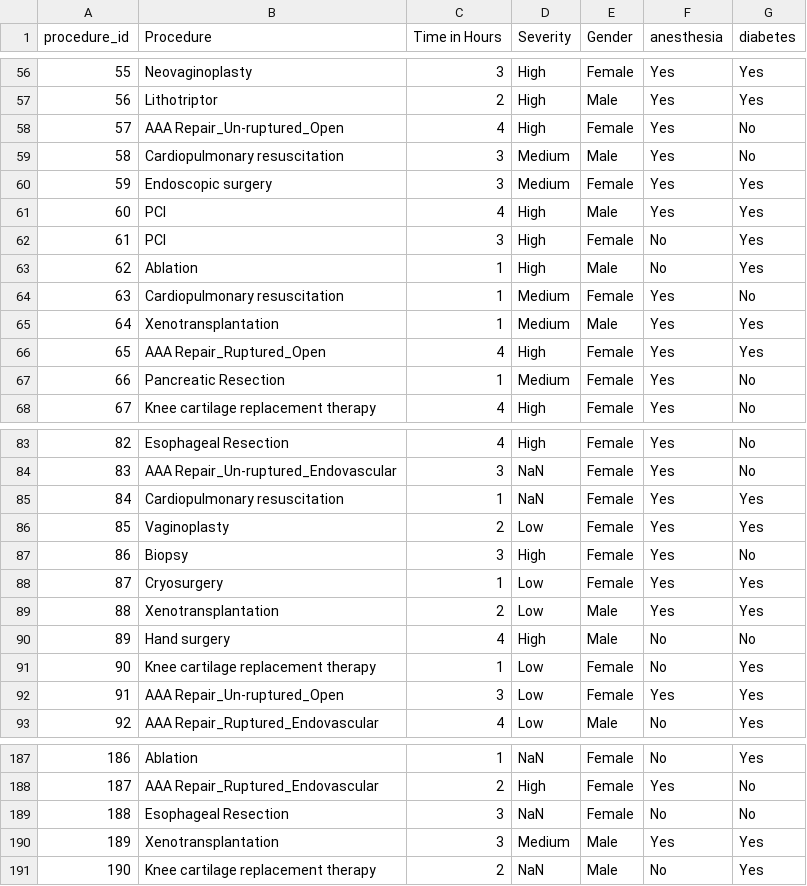
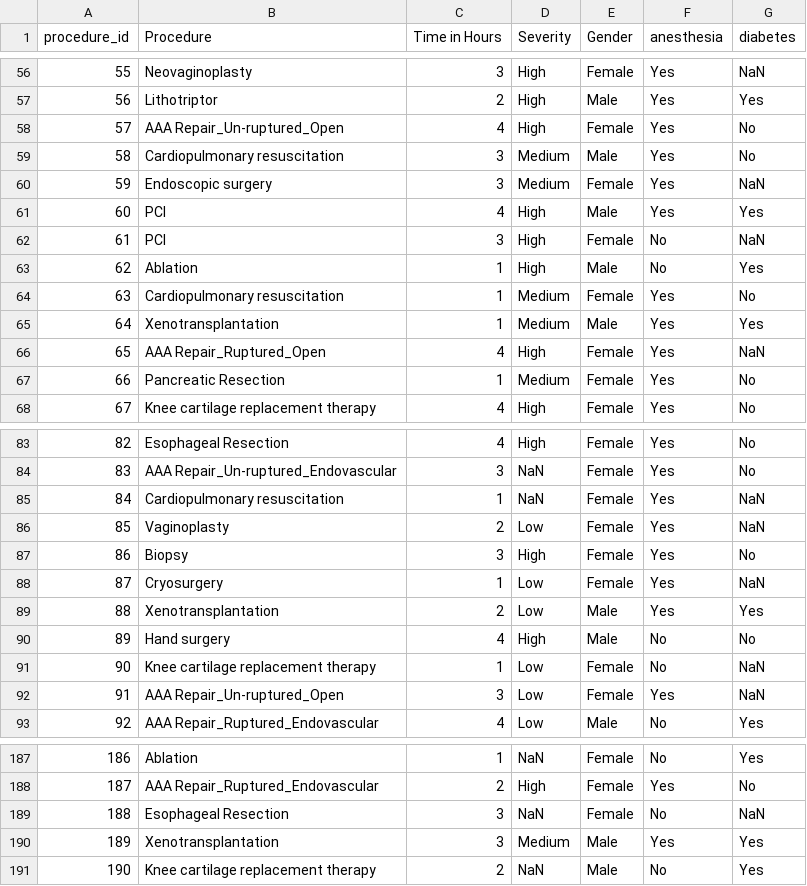
Before and after one commit to Nikhileshorg/CMS_data, a CSV file: Procedure_attributes.csv, drawn as a sheet; only a part is shown, gaps mark what is left out; the diff covers the shown part only.

```diff
--- a/Procedure_attributes.csv
+++ b/Procedure_attributes.csv
@@ -56,2 +56,2 @@
-55,Neovaginoplasty,3,High,Female,Yes,Yes
+55,Neovaginoplasty,3,High,Female,Yes,NaN
 56,Lithotriptor,2,High,Male,Yes,Yes
@@ -59,5 +59,5 @@
 58,Cardiopulmonary resuscitation ,3,Medium,Male,Yes,No
-59,Endoscopic surgery,3,Medium,Female,Yes,Yes
+59,Endoscopic surgery,3,Medium,Female,Yes,NaN
 60,PCI,4,High,Male,Yes,Yes
-61,PCI,3,High,Female,No,Yes
+61,PCI,3,High,Female,No,NaN
 62,Ablation,1,High,Male,No,Yes
@@ -65,3 +65,3 @@
 64,Xenotransplantation,1,Medium,Male,Yes,Yes
-65,AAA Repair_Ruptured_Open,4,High,Female,Yes,Yes
+65,AAA Repair_Ruptured_Open,4,High,Female,Yes,NaN
 66,Pancreatic Resection,1,Medium,Female,Yes,No
@@ -84,10 +84,10 @@
 83,AAA Repair_Un-ruptured_Endovascular,3,NaN,Female,Yes,No
-84,Cardiopulmonary resuscitation ,1,NaN,Female,Yes,Yes
-85,Vaginoplasty,2,Low,Female,Yes,Yes
+84,Cardiopulmonary resuscitation ,1,NaN,Female,Yes,NaN
+85,Vaginoplasty,2,Low,Female,Yes,NaN
 86,Biopsy,3,High,Female,Yes,No
-87,Cryosurgery,1,Low,Female,Yes,Yes
+87,Cryosurgery,1,Low,Female,Yes,NaN
 88,Xenotransplantation,2,Low,Male,Yes,Yes
 89,Hand surgery,4,High,Male,No,No
-90,Knee cartilage replacement therapy,1,Low,Female,No,Yes
-91,AAA Repair_Un-ruptured_Open,3,Low,Female,Yes,Yes
+90,Knee cartilage replacement therapy,1,Low,Female,No,NaN
+91,AAA Repair_Un-ruptured_Open,3,Low,Female,Yes,NaN
 92,AAA Repair_Ruptured_Endovascular,4,Low,Male,No,Yes
@@ -188,3 +188,3 @@
 187,AAA Repair_Ruptured_Endovascular,2,High,Female,Yes,No
-188,Esophageal Resection,3,NaN,Female,No,No
+188,Esophageal Resection,3,NaN,Female,No,NaN
 189,Xenotransplantation,3,Medium,Male,Yes,Yes
```
Also changed, not shown: 51 edited cells elsewhere in this file.
